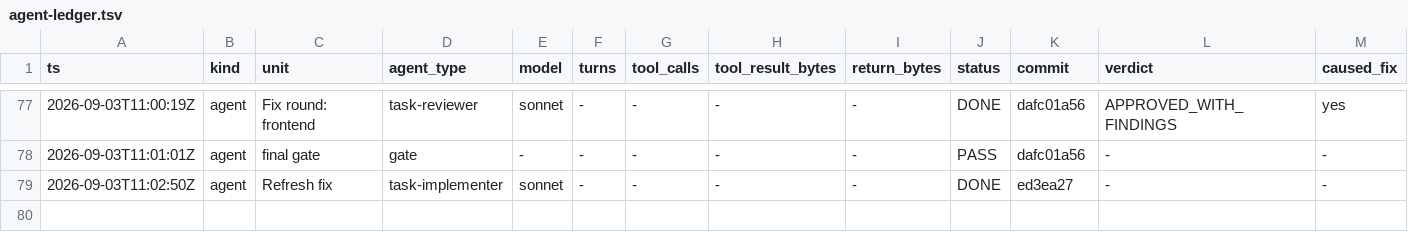
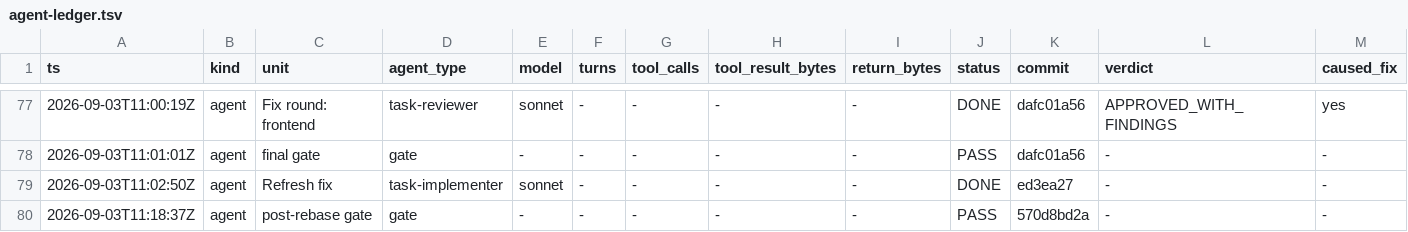
Before and after one commit to Chronicle20/atlas, a TSV file: docs/tasks/task-292-map-definition-field-split/agent-ledger.tsv, drawn as a sheet; only a part is shown, gaps mark what is left out; rows hold the shown columns only; the diff names each change by its address in the sheet, - before the commit and + after, or states it on an @@ line.

```diff
--- a/docs/tasks/task-292-map-definition-field-split/agent-ledger.tsv
+++ b/docs/tasks/task-292-map-definition-field-split/agent-ledger.tsv
+row 80: 2026-09-03T11:18:37Z | agent | post-rebase gate | gate | - | - | - | - | - | PASS | 570d8bd2a | - | -
```
